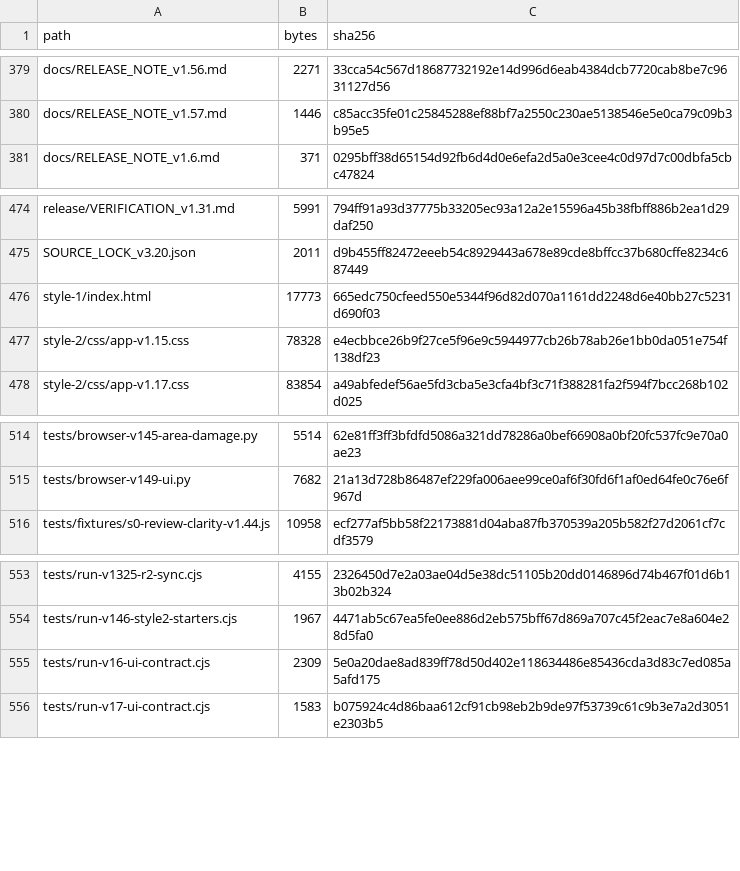
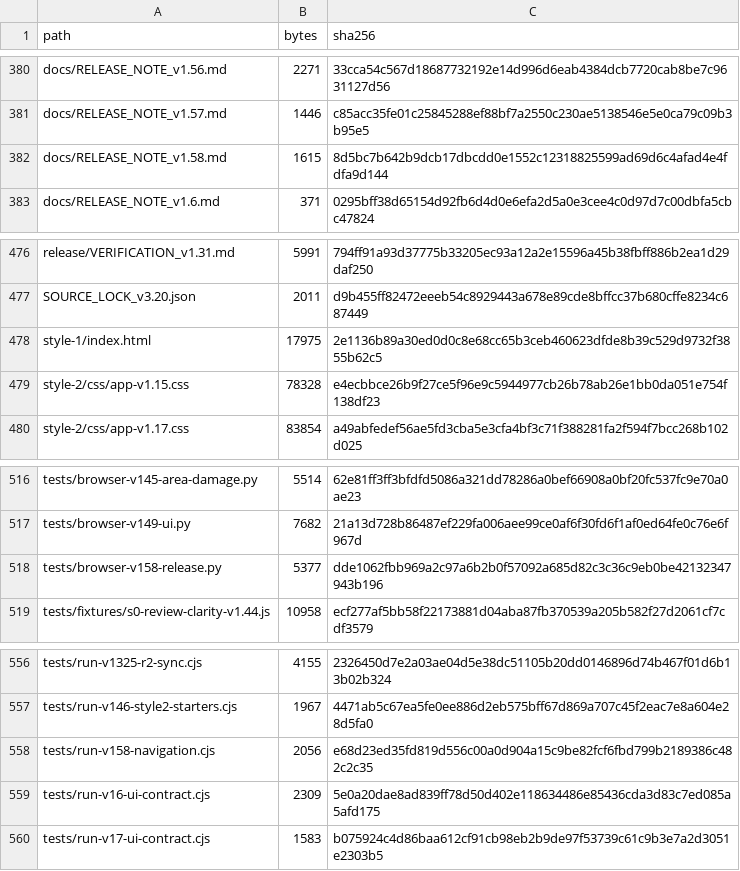
Before and after one commit to GrandisLegacyTCG/Grandis-Legacy-Website, a CSV file: FILE_MANIFEST_SHA256.csv, drawn as a sheet; only a part is shown, gaps mark what is left out; the diff covers the shown part only.

```diff
--- a/FILE_MANIFEST_SHA256.csv
+++ b/FILE_MANIFEST_SHA256.csv
@@ -380,2 +381,3 @@ docs/RELEASE_NOTE_v1.56.md,2271,33cca54c567d18687732192e14d996d6eab4384dcb7720ca
 docs/RELEASE_NOTE_v1.57.md,1446,c85acc35fe01c25845288ef88bf7a2550c230ae5138546e5e0ca79c09b3b95e5
+docs/RELEASE_NOTE_v1.58.md,1615,8d5bc7b642b9dcb17dbcdd0e1552c12318825599ad69d6c4afad4e4fdfa9d144
 docs/RELEASE_NOTE_v1.6.md,371,0295bff38d65154d92fb6d4d0e6efa2d5a0e3cee4c0d97d7c00dbfa5cbc47824
@@ -475,3 +477,3 @@ release/VERIFICATION_v1.31.md,5991,794ff91a93d37775b33205ec93a12a2e15596a45b38fb
 SOURCE_LOCK_v3.20.json,2011,d9b455ff82472eeeb54c8929443a678e89cde8bffcc37b680cffe8234c687449
-style-1/index.html,17773,665edc750cfeed550e5344f96d82d070a1161dd2248d6e40bb27c5231d690f03
+style-1/index.html,17975,2e1136b89a30ed0d0c8e68cc65b3ceb460623dfde8b39c529d9732f3855b62c5
 style-2/css/app-v1.15.css,78328,e4ecbbce26b9f27ce5f96e9c5944977cb26b78ab26e1bb0da051e754f138df23
@@ -515,2 +517,3 @@ tests/browser-v145-area-damage.py,5514,62e81ff3ff3bfdfd5086a321dd78286a0bef66908
 tests/browser-v149-ui.py,7682,21a13d728b86487ef229fa006aee99ce0af6f30fd6f1af0ed64fe0c76e6f967d
+tests/browser-v158-release.py,5377,dde1062fbb969a2c97a6b2b0f57092a685d82c3c36c9eb0be42132347943b196
 tests/fixtures/s0-review-clarity-v1.44.js,10958,ecf277af5bb58f22173881d04aba87fb370539a205b582f27d2061cf7cdf3579
@@ -554,2 +557,3 @@ tests/run-v1325-r2-sync.cjs,4155,2326450d7e2a03ae04d5e38dc51105b20dd0146896d74b4
 tests/run-v146-style2-starters.cjs,1967,4471ab5c67ea5fe0ee886d2eb575bff67d869a707c45f2eac7e8a604e28d5fa0
+tests/run-v158-navigation.cjs,2056,e68d23ed35fd819d556c00a0d904a15c9be82fcf6fbd799b2189386c482c2c35
 tests/run-v16-ui-contract.cjs,2309,5e0a20dae8ad839ff78d50d402e118634486e85436cda3d83c7ed085a5afd175
```
Also changed, not shown: 1 added row and 16 edited cells elsewhere in this file, 14 other files.
